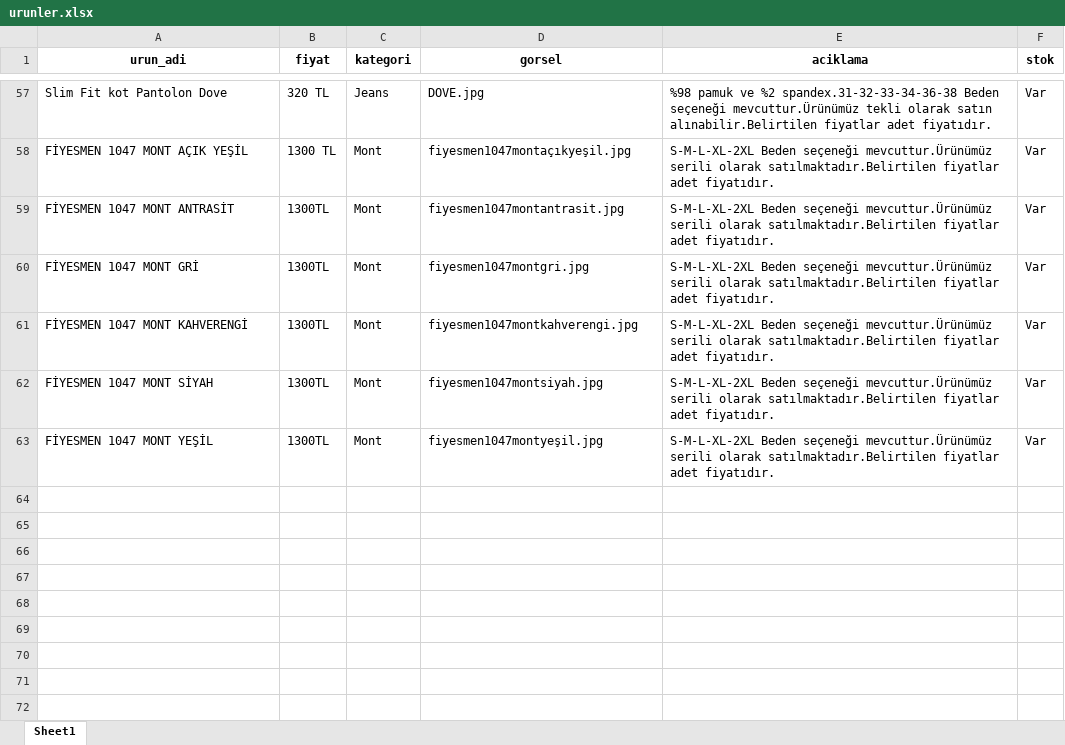
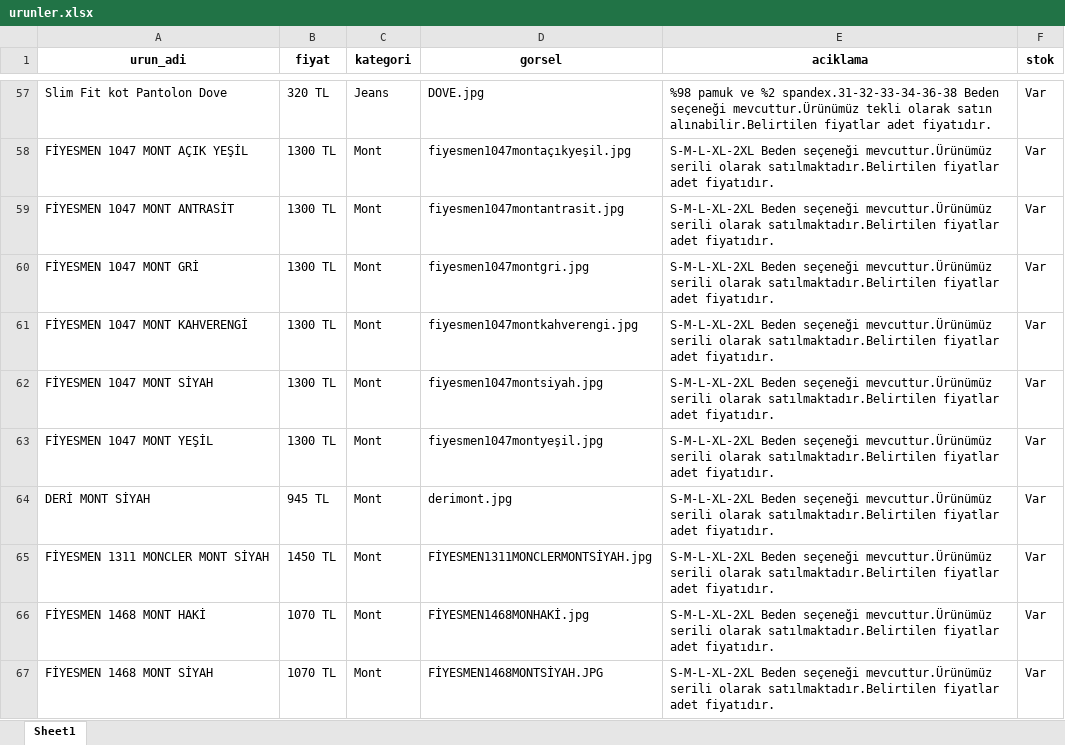
Before and after one commit to enzimjeans/enzimjeanskatalog, an Excel workbook: urunler.xlsx, sheet Sheet1, drawn as a sheet; only a part is shown, gaps mark what is left out; values as stored, in another font and other column widths than the file's, no borders; the diff covers the shown part only; the diff names each change by its address in the sheet, - before the commit and + after, or states it on an @@ line.

```diff
--- a/urunler.xlsx (sheet Sheet1)
+++ b/urunler.xlsx (sheet Sheet1)
-B59:B63 (fiyat): 1300TL
+B59:B63 (fiyat): 1300 TL
+row 64: DERİ MONT SİYAH | 945 TL | Mont | derimont.jpg | S-M-L-XL-2XL Beden seçeneği mevcuttur.Ürünümüz serili olarak satılmaktadır.Belirtilen fiyatlar adet fiyatıdır. | Var
+row 65: FİYESMEN 1311 MONCLER MONT SİYAH | 1450 TL | Mont | FİYESMEN1311MONCLERMONTSİYAH.jpg | S-M-L-XL-2XL Beden seçeneği mevcuttur.Ürünümüz serili olarak satılmaktadır.Belirtilen fiyatlar adet fiyatıdır. | Var
+row 66: FİYESMEN 1468 MONT HAKİ | 1070 TL | Mont | FİYESMEN1468MONHAKİ.jpg | S-M-L-XL-2XL Beden seçeneği mevcuttur.Ürünümüz serili olarak satılmaktadır.Belirtilen fiyatlar adet fiyatıdır. | Var
+row 67: FİYESMEN 1468 MONT SİYAH | 1070 TL | Mont | FİYESMEN1468MONTSİYAH.JPG | S-M-L-XL-2XL Beden seçeneği mevcuttur.Ürünümüz serili olarak satılmaktadır.Belirtilen fiyatlar adet fiyatıdır. | Var
```
Also changed, not shown: 8 added rows elsewhere in this sheet, 13 other files.
